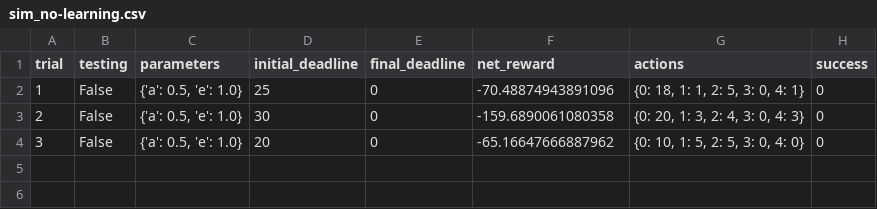
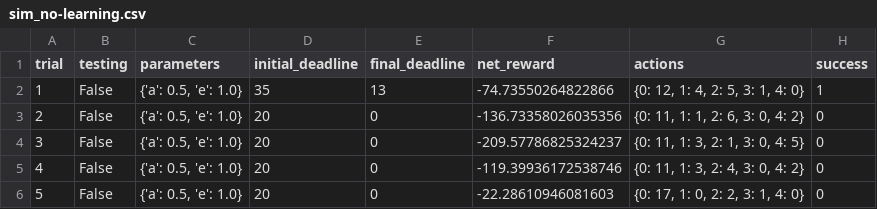
Before and after one commit to jenn-sand/MachineLearning_Udacity, a CSV file: smartcab/smartcab/logs/sim_no-learning.csv, drawn as a sheet.

Commit message:
smartcab - basic Q-learning
Using value iteration update rule, but not using maximum future state at
this time, to allow the cab to learn the quickest and safest way to
reach its destination.

```diff
--- a/smartcab/smartcab/logs/sim_no-learning.csv
+++ b/smartcab/smartcab/logs/sim_no-learning.csv
@@ -1,4 +1,6 @@
 trial,testing,parameters,initial_deadline,final_deadline,net_reward,actions,success
-1,False,"{'a': 0.5, 'e': 1.0}",25,0,-70.48874943891096,"{0: 18, 1: 1, 2: 5, 3: 0, 4: 1}",0
-2,False,"{'a': 0.5, 'e': 1.0}",30,0,-159.6890061080358,"{0: 20, 1: 3, 2: 4, 3: 0, 4: 3}",0
-3,False,"{'a': 0.5, 'e': 1.0}",20,0,-65.16647666887962,"{0: 10, 1: 5, 2: 5, 3: 0, 4: 0}",0
+1,False,"{'a': 0.5, 'e': 1.0}",35,13,-74.73550264822866,"{0: 12, 1: 4, 2: 5, 3: 1, 4: 0}",1
+2,False,"{'a': 0.5, 'e': 1.0}",20,0,-136.73358026035356,"{0: 11, 1: 1, 2: 6, 3: 0, 4: 2}",0
+3,False,"{'a': 0.5, 'e': 1.0}",20,0,-209.57786825324237,"{0: 11, 1: 3, 2: 1, 3: 0, 4: 5}",0
+4,False,"{'a': 0.5, 'e': 1.0}",20,0,-119.39936172538746,"{0: 11, 1: 3, 2: 4, 3: 0, 4: 2}",0
+5,False,"{'a': 0.5, 'e': 1.0}",20,0,-22.28610946081603,"{0: 17, 1: 0, 2: 2, 3: 1, 4: 0}",0
```
Also changed, not shown: smartcab/logs/sim_no-learning.csv, 5 other files.
